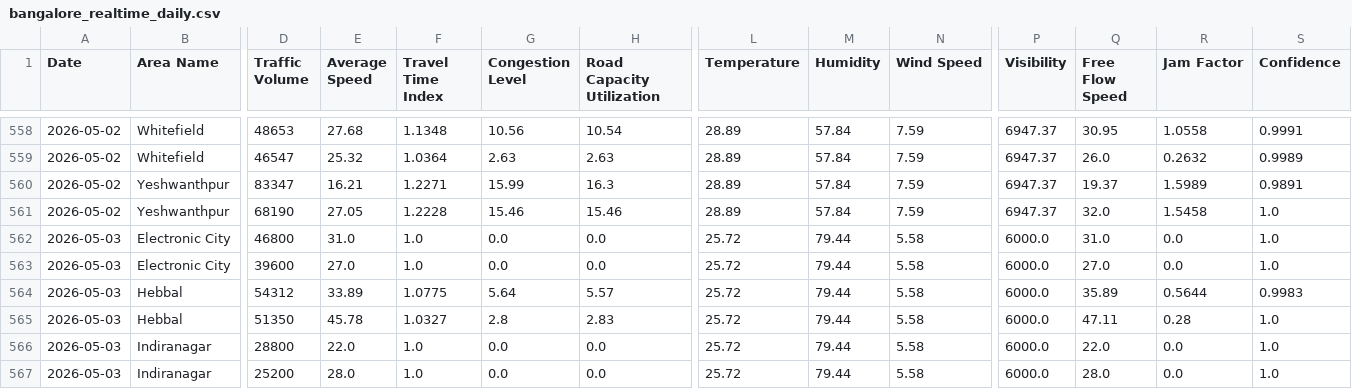
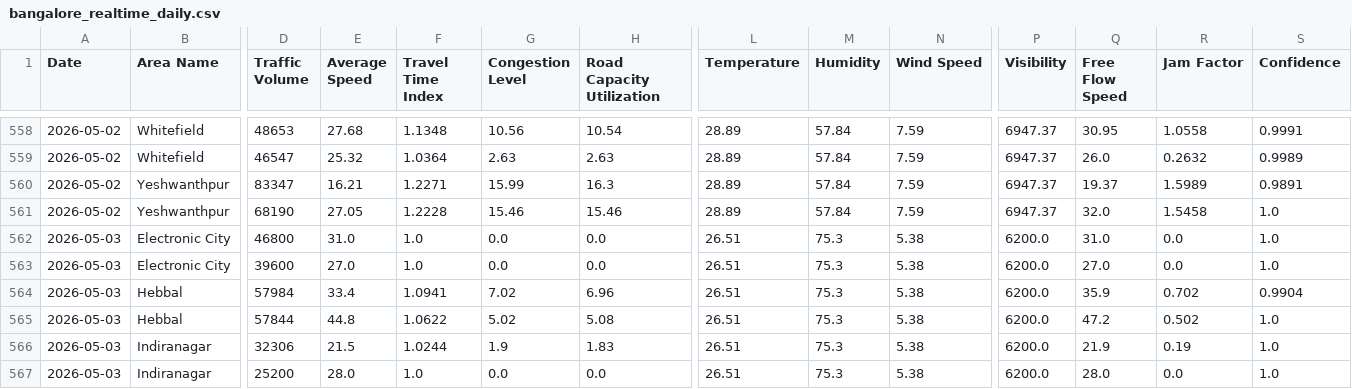
Before and after one commit to Deepa-chinnu/Research_traffic, a CSV file: RAC4_Revised/Realtime_Data_Collection/data/bangalore_realtime_daily.csv, drawn as a sheet; only a part is shown, gaps mark what is left out; the diff covers the shown part only; the diff names each change by its address in the sheet, - before the commit and + after, or states it on an @@ line.

```diff
--- a/RAC4_Revised/Realtime_Data_Collection/data/bangalore_realtime_daily.csv
+++ b/RAC4_Revised/Realtime_Data_Collection/data/bangalore_realtime_daily.csv
-L562:L567 (Temperature): 25.72
+L562:L567 (Temperature): 26.51
-M562:M567 (Humidity): 79.44
+M562:M567 (Humidity): 75.3
-N562:N567 (Wind Speed): 5.58
+N562:N567 (Wind Speed): 5.38
-P562:P567 (Visibility): 6000.0
+P562:P567 (Visibility): 6200.0
-D564 (Traffic Volume): 54312
+D564 (Traffic Volume): 57984
-E564 (Average Speed): 33.89
+E564 (Average Speed): 33.4
-F564 (Travel Time Index): 1.0775
+F564 (Travel Time Index): 1.0941
-G564 (Congestion Level): 5.64
+G564 (Congestion Level): 7.02
-H564 (Road Capacity Utilization): 5.57
+H564 (Road Capacity Utilization): 6.96
-Q564 (Free Flow Speed): 35.89
+Q564 (Free Flow Speed): 35.9
-R564 (Jam Factor): 0.5644
+R564 (Jam Factor): 0.702
-S564 (Confidence): 0.9983
+S564 (Confidence): 0.9904
-D565 (Traffic Volume): 51350
+D565 (Traffic Volume): 57844
-E565 (Average Speed): 45.78
+E565 (Average Speed): 44.8
-F565 (Travel Time Index): 1.0327
+F565 (Travel Time Index): 1.0622
-G565 (Congestion Level): 2.8
+G565 (Congestion Level): 5.02
-H565 (Road Capacity Utilization): 2.83
+H565 (Road Capacity Utilization): 5.08
-Q565 (Free Flow Speed): 47.11
+Q565 (Free Flow Speed): 47.2
-R565 (Jam Factor): 0.28
+R565 (Jam Factor): 0.502
-D566 (Traffic Volume): 28800
+D566 (Traffic Volume): 32306
-E566 (Average Speed): 22.0
+E566 (Average Speed): 21.5
-F566 (Travel Time Index): 1.0
+F566 (Travel Time Index): 1.0244
-G566 (Congestion Level): 0.0
+G566 (Congestion Level): 1.9
-H566 (Road Capacity Utilization): 0.0
+H566 (Road Capacity Utilization): 1.83
-Q566 (Free Flow Speed): 22.0
+Q566 (Free Flow Speed): 21.9
-R566 (Jam Factor): 0.0
+R566 (Jam Factor): 0.19
```
Also changed, not shown: 83 edited cells elsewhere in this file, 1 other file.
